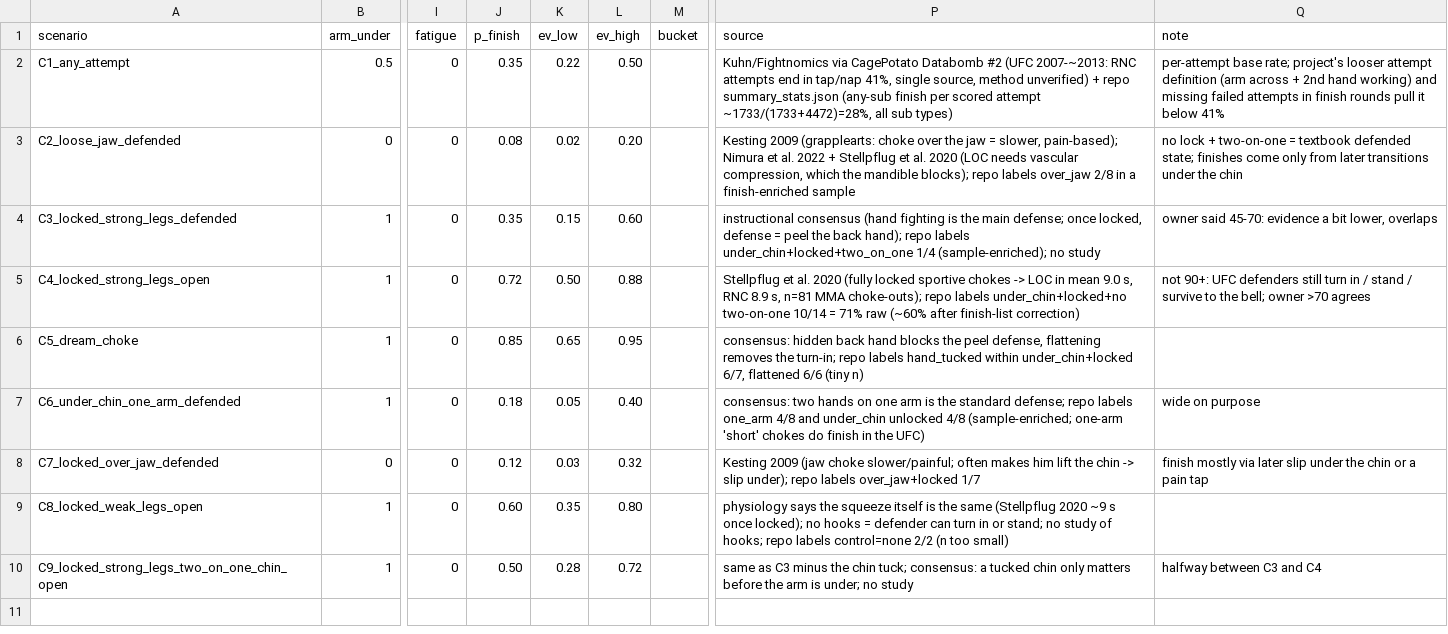
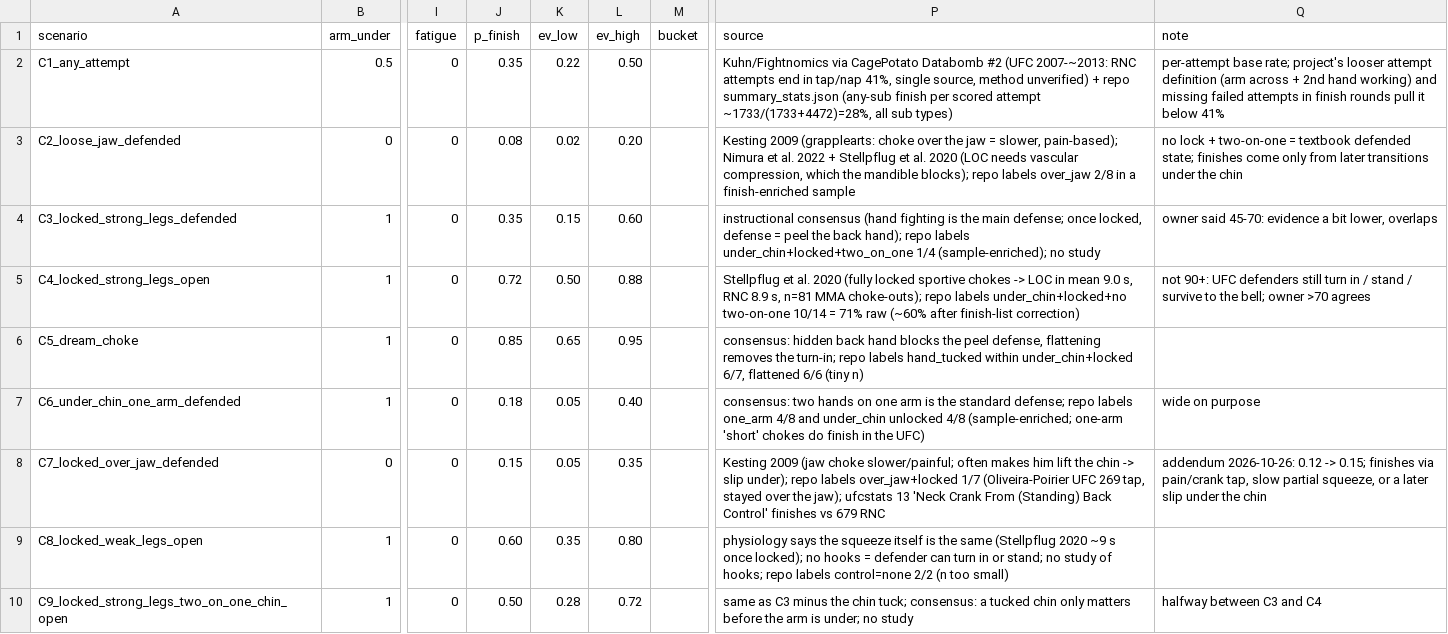
Before and after one commit to NathanielBierig/RNCV, a CSV file: research/priors_evidence/priors_evidence.csv, drawn as a sheet; only a part is shown, gaps mark what is left out; the diff names each change by its address in the sheet, - before the commit and + after, or states it on an @@ line.

```diff
--- a/research/priors_evidence/priors_evidence.csv
+++ b/research/priors_evidence/priors_evidence.csv
-J8 (p_finish): 0.12
+J8 (p_finish): 0.15
-K8 (ev_low): 0.03
+K8 (ev_low): 0.05
-L8 (ev_high): 0.32
+L8 (ev_high): 0.35
-P8 (source): …over_jaw+locked 1/7
+P8 (source): …over_jaw+locked 1/7 (Oliveira-Poirier UFC 269 tap, stayed over the jaw); ufcstats 13 'Neck Crank From (Standing) Back Control' finishes vs 679 RNC
-Q8 (note): finish mostly via later slip under the chin or a pain tap
+Q8 (note): addendum 2026-10-26: 0.12 -> 0.15; finishes via pain/crank tap, slow partial squeeze, or a later slip under the chin
```
Also changed, not shown: research/priors_evidence/gauge_evidence.csv, 2 other files.
